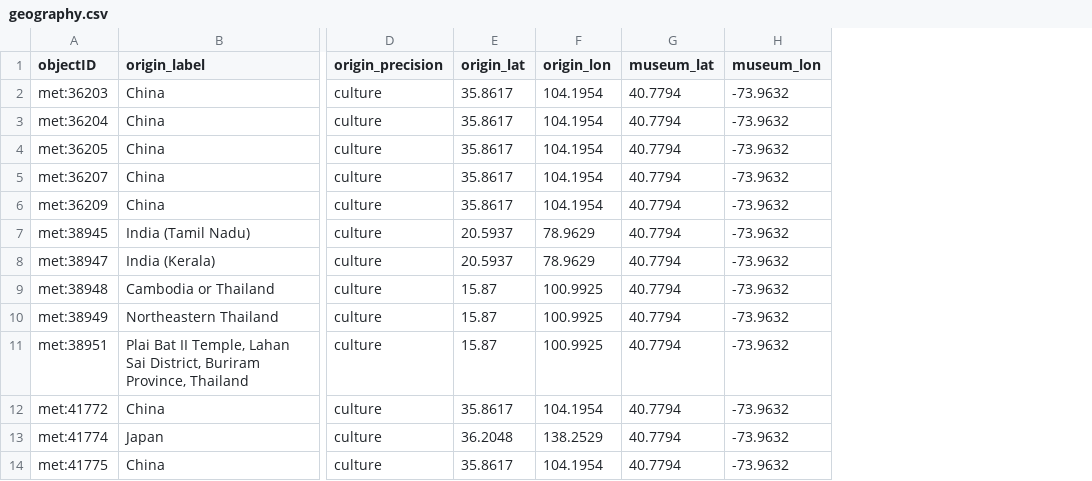
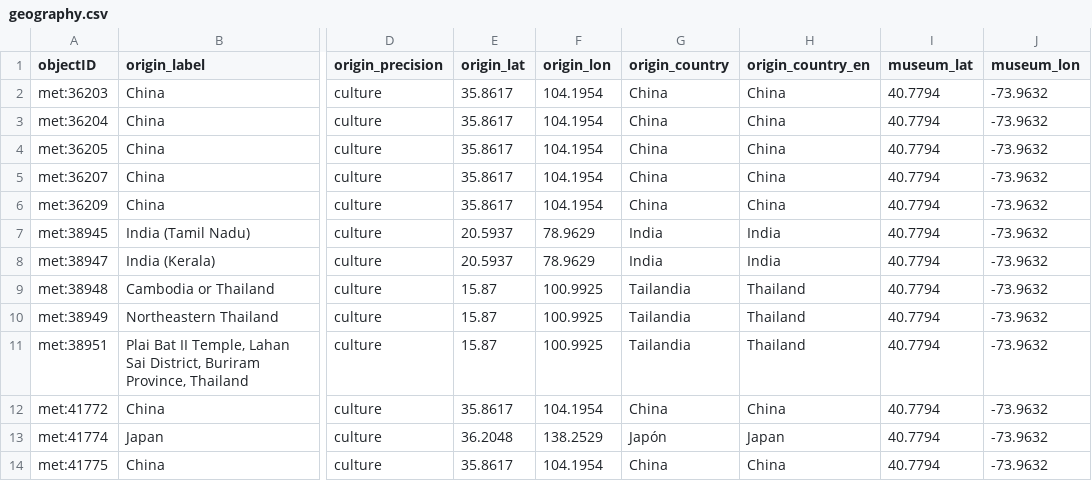
Before and after one commit to veronicadeleonh/tracing-origins, a CSV file: data/processed/geography.csv, drawn as a sheet; only a part is shown, gaps mark what is left out; the diff names each change by its address in the sheet, - before the commit and + after, or states it on an @@ line.

Commit message:
Implementar búsqueda "al revés" por país (19/08)
- geocode.py: nuevo país moderno de origen (origin_country/origin_country_en)
  para cada pieza geocodificada, vía dos mecanismos:
  - KEYWORD_COUNTRY: keywords que ya son (o corresponden 1:1 a) un país,
    para las ramas de país/cultura de resolve_origin*(). Cubre COUNTRY_COORDS,
    CULTURE_KEYWORDS y LOUVRE_COUNTRY_KEYWORDS del Met/Louvre, más
    BM_COUNTRY_FIELD_OVERRIDES para el puñado de casos del BM que no son un
    país en sentido estricto (Easter Island, Tibet, Trinidad, New Guinea).
  - SITE_COUNTRY_BY_POINT: para sitios puntuales (~150 puntos en
    LOUVRE_SITE_COORDS/BM_SITE_COORDS/SUBREGION_COORDS/REGION_COORDS),
    generado una sola vez offline con el paquete reverse_geocode (sin red,
    no es dependencia del pipeline) y revisado a mano (1 error corregido:
    Haida Gwaii resolvía a EEUU en vez de Canadá).
  - "Middle East"/"Proche-Orient" quedan sin país a propósito (demasiado
    difusos). Resultado: 466/469 piezas con país, 79 países distintos.
- build_geography*.py / export_web_data.py: propagan origin_country/
  origin_country_en -> originCountry/originCountryEn en objects.json.
- Frontend: groupByCountry() en geo.ts agrupa TODOS los objetos (no solo
  los visibles según los toggles actuales). Nueva fila de búsqueda
  (input + dropdown) en App.tsx que arma un pseudo-cluster y reusa
  ClusterPanel/ObjectDetail sin componentes nuevos — PanelState gana un
  campo opcional kind?: "country" que viaja con cluster/object;
  ClusterPanel gana props opcionales (showOriginAndMuseum/museums/
  subtitleOverride) para mostrar sitio+museo por fila en vez de
  cultura/período/fecha cuando los resultados vienen de un país.

npm run lint / npm run build / pytest limpios sin regresiones (469 piezas,
mismos conteos de geocodificación que antes).

```diff
--- a/data/processed/geography.csv
+++ b/data/processed/geography.csv
+column G (origin_country), rows 2-14: China | China | China | China | China | India | India | Tailandia | Tailandia | Tailandia | China | Japón | China
+column H (origin_country_en), rows 2-14: China | China | China | China | China | India | India | Thailand | Thailand | Thailand | China | Japan | China
```
Also changed, not shown: data/processed/geography_bm.csv, data/processed/geography_louvre.csv, 13 other files.
